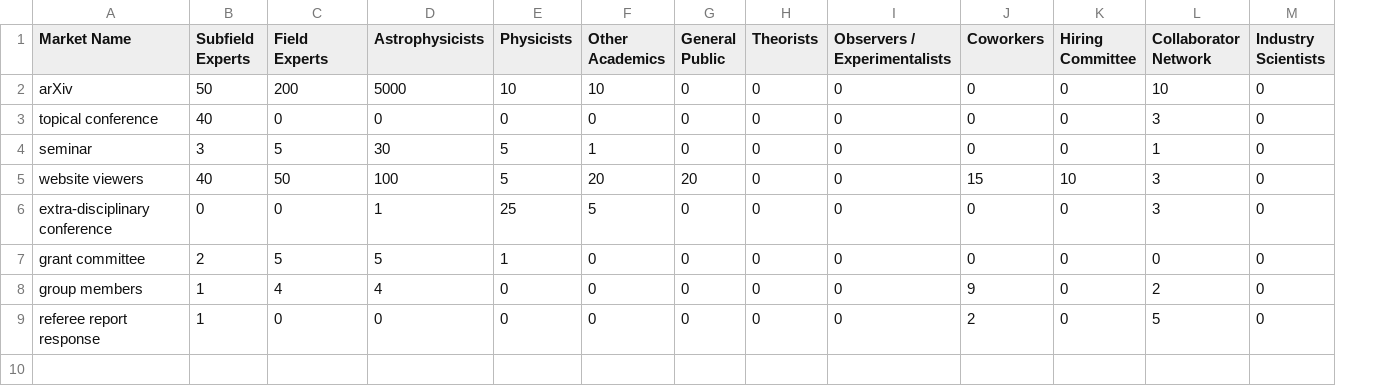
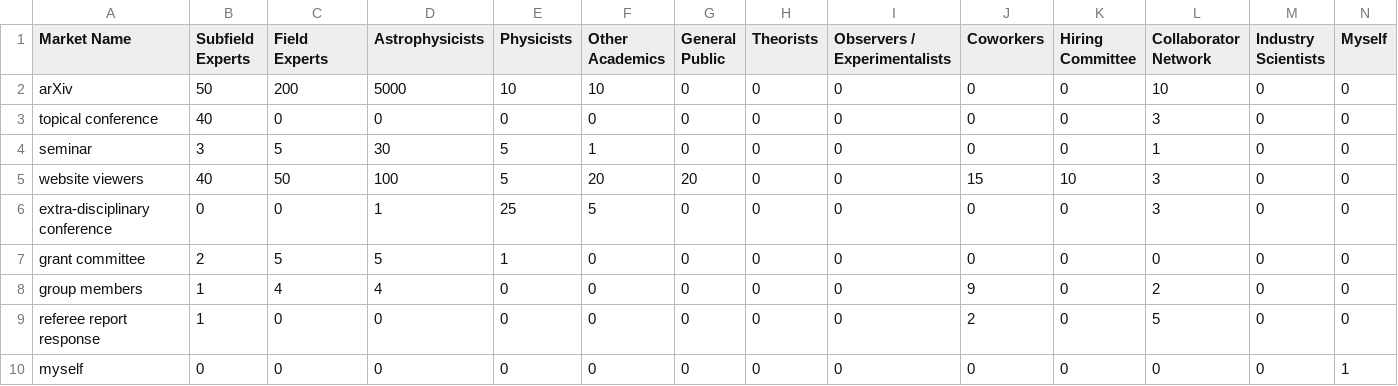
Before and after one commit to zhafen/ship, a CSV file: markets.csv, drawn as a sheet; the diff names each change by its address in the sheet, - before the commit and + after, or states it on an @@ line.

Commit message:
Updated markets and market segments data to include myself.

```diff
--- a/markets.csv
+++ b/markets.csv
+column N (Myself), rows 2-9: all 0
+row 10: myself | 0 | 0 | 0 | 0 | 0 | 0 | 0 | 0 | 0 | 0 | 0 | 0 | 1
```
Also changed, not shown: market_segments.csv.
